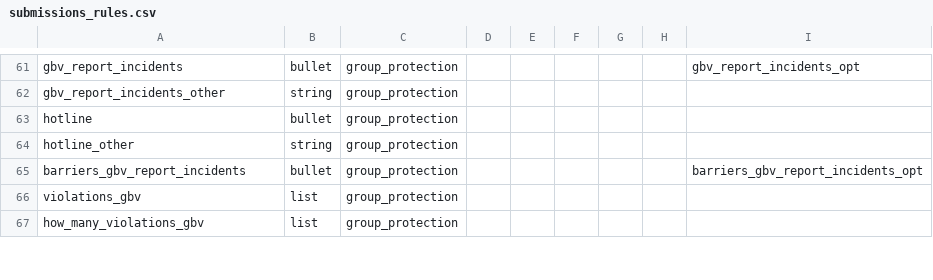
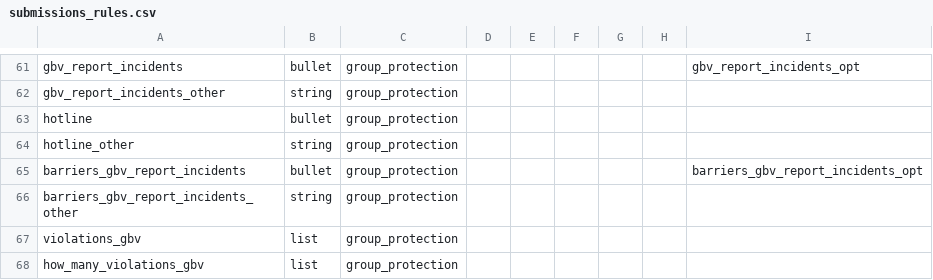
Before and after one commit to GDS-ODSSS/opsmaps, a CSV file: ukraine_test/FDF_R13/submissions_rules.csv, drawn as a sheet; only a part is shown, gaps mark what is left out.

```diff
--- a/ukraine_test/FDF_R13/submissions_rules.csv
+++ b/ukraine_test/FDF_R13/submissions_rules.csv
@@ -65,2 +65,3 @@ hotline_other;string;group_protection;;;;;;
 barriers_gbv_report_incidents;bullet;group_protection;;;;;;barriers_gbv_report_incidents_opt
+barriers_gbv_report_incidents_other;string;group_protection;;;;;;
 violations_gbv;list;group_protection;;;;;;
```
Also changed, not shown: ukraine_test/FDF_R13/field_labels.csv, ukraine_test/FDF_R14/field_labels.csv, 1 other file.
